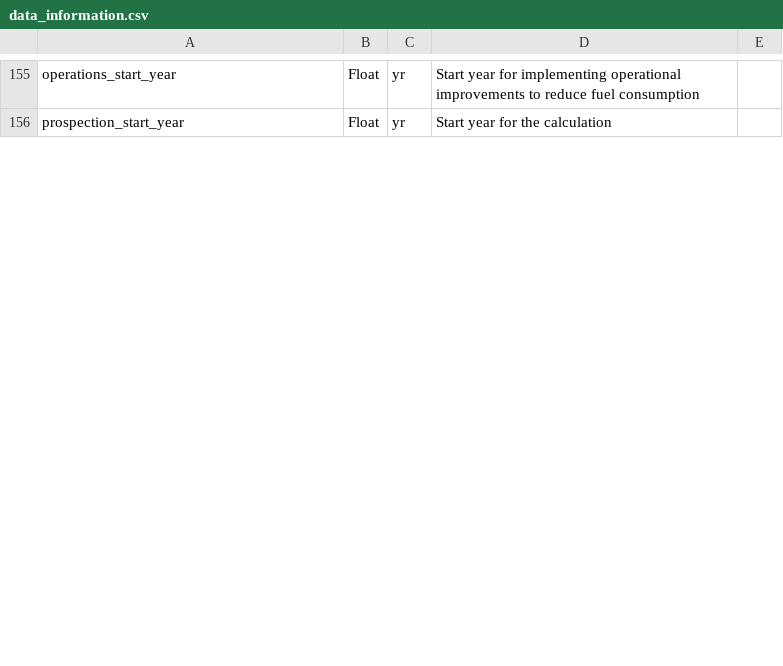
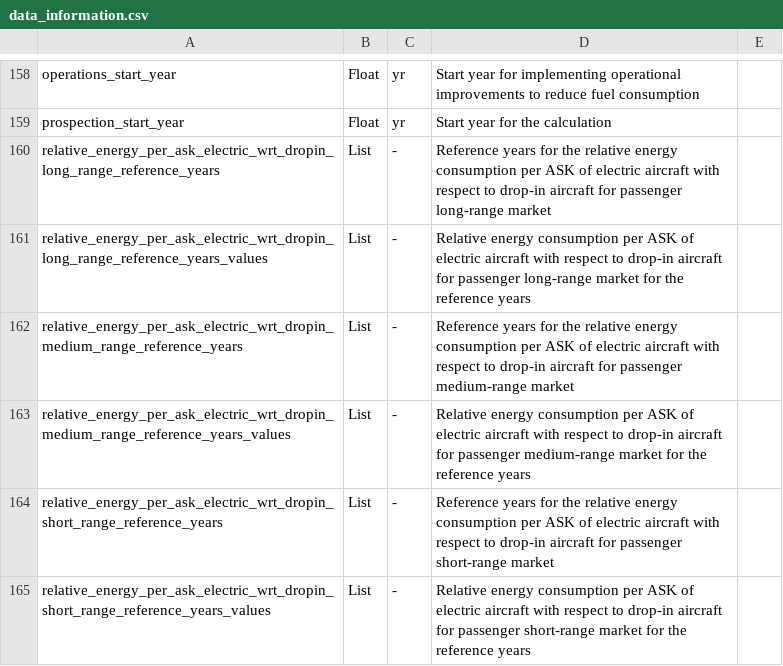
Before and after one commit to AeroMAPS/AeroMAPS, a CSV file: aeromaps/resources/data/data_information.csv, drawn as a sheet; only a part is shown, gaps mark what is left out; the diff covers the shown part only.

```diff
--- a/aeromaps/resources/data/data_information.csv
+++ b/aeromaps/resources/data/data_information.csv
@@ -156 +159,7 @@ operations_start_year;Float;yr;Start year for implementing operational improveme
 prospection_start_year;Float;yr;Start year for the calculation
+relative_energy_per_ask_electric_wrt_dropin_long_range_reference_years;List;-;Reference years for the relative energy consumption per ASK of electric aircraft with respect to drop-in aircraft for passenger long-range market
+relative_energy_per_ask_electric_wrt_dropin_long_range_reference_years_values;List;-;Relative energy consumption per ASK of electric aircraft with respect to drop-in aircraft for passenger long-range market for the reference years
+relative_energy_per_ask_electric_wrt_dropin_medium_range_reference_years;List;-;Reference years for the relative energy consumption per ASK of electric aircraft with respect to drop-in aircraft for passenger medium-range market
+relative_energy_per_ask_electric_wrt_dropin_medium_range_reference_years_values;List;-;Relative energy consumption per ASK of electric aircraft with respect to drop-in aircraft for passenger medium-range market for the reference years
+relative_energy_per_ask_electric_wrt_dropin_short_range_reference_years;List;-;Reference years for the relative energy consumption per ASK of electric aircraft with respect to drop-in aircraft for passenger short-range market
+relative_energy_per_ask_electric_wrt_dropin_short_range_reference_years_values;List;-;Relative energy consumption per ASK of electric aircraft with respect to drop-in aircraft for passenger short-range market for the reference years
```
Also changed, not shown: 12 added rows and 18 edited cells elsewhere in this file, 1 other file.
